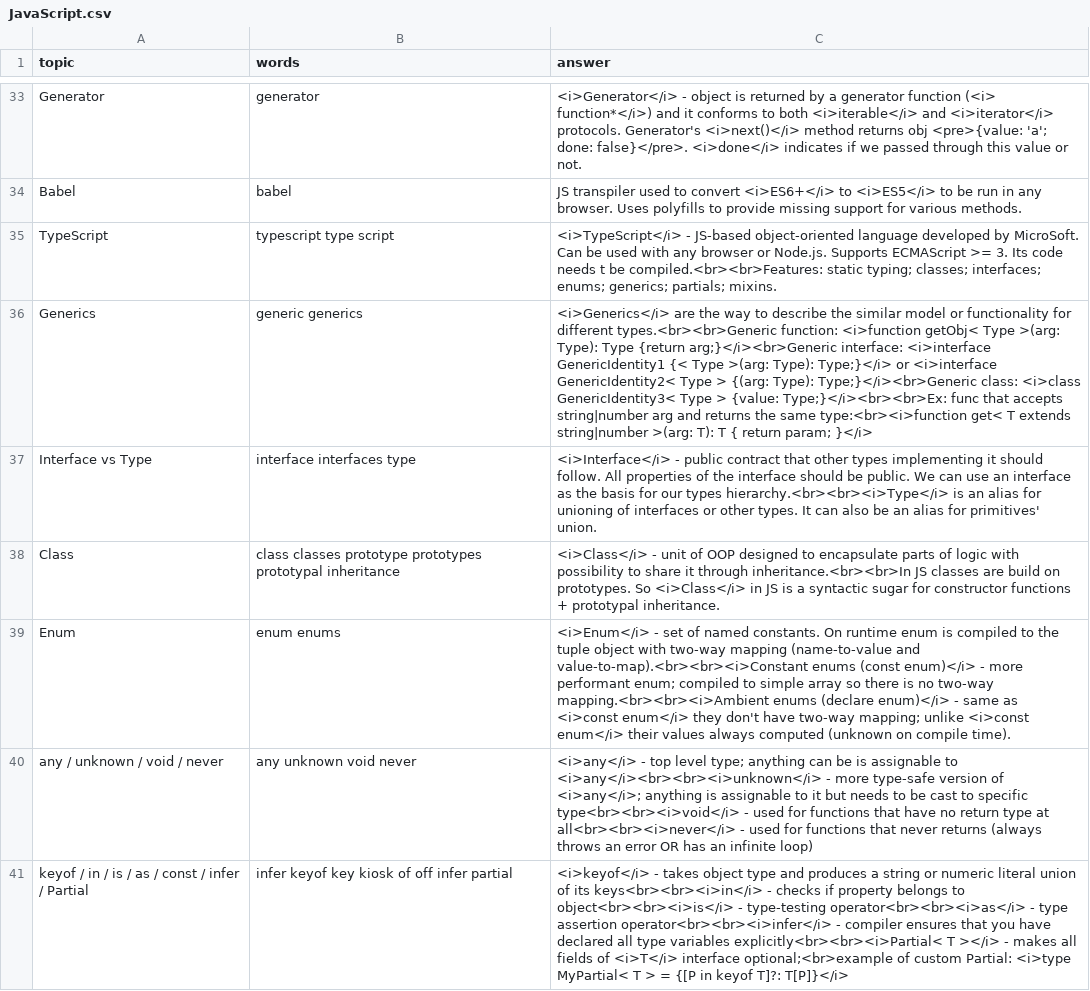
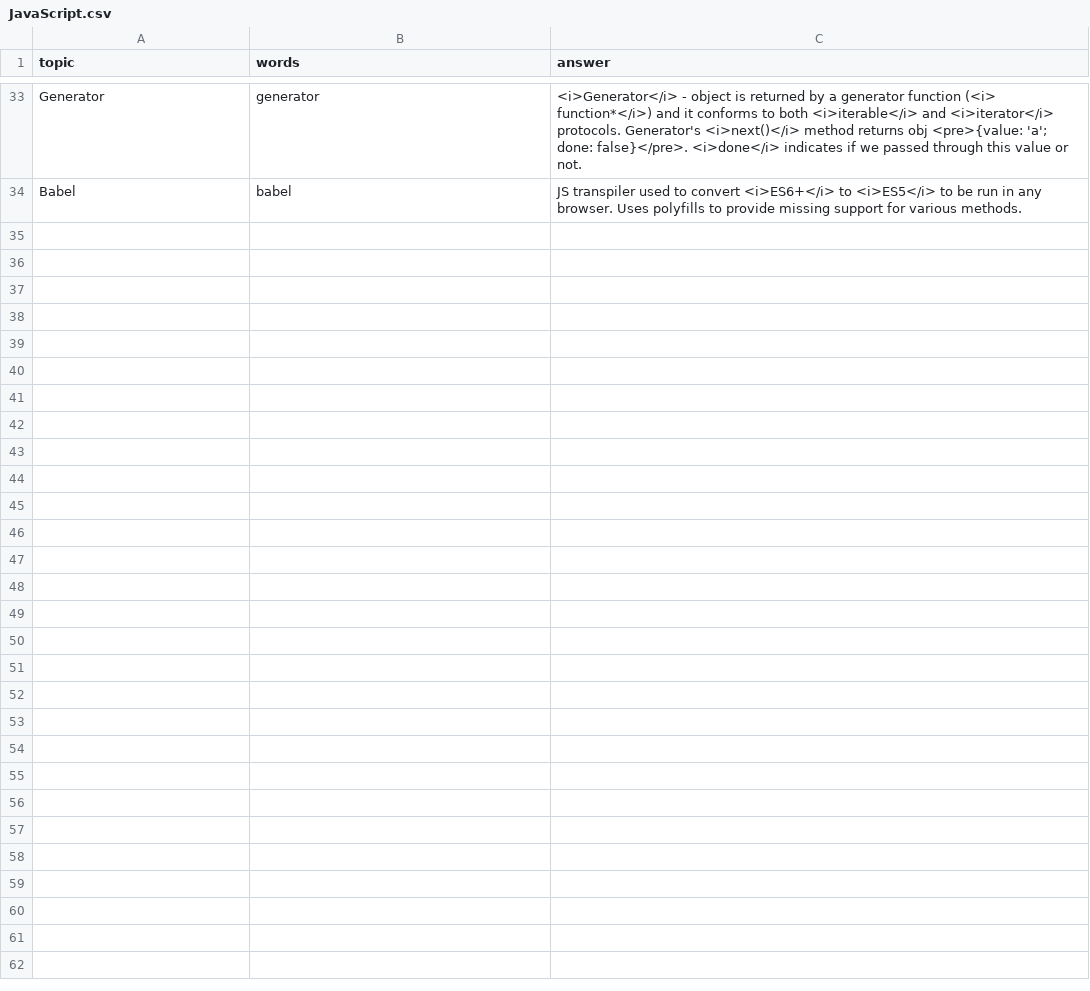
Before and after one commit to DzmitryAlifer/tech-interview-helper, a CSV file: src/assets/JavaScript.csv, drawn as a sheet; only a part is shown, gaps mark what is left out; the diff names each change by its address in the sheet, - before the commit and + after, or states it on an @@ line.

```diff
--- a/src/assets/JavaScript.csv
+++ b/src/assets/JavaScript.csv
-row 35: TypeScript | typescript type script | <i>TypeScript</i> - JS-based object-oriented language developed by MicroSoft. Can be used with any browser or Node.js. Supports ECMAScript >= 3. Its code needs t be compiled.<br><br>Features: static typing; classes; interfaces; enums; generics; partials; mixins.
-row 36: Generics | generic generics | <i>Generics</i> are the way to describe the similar model or functionality for different types.<br><br>Generic function: <i>function getObj< Type >(arg: Type): Type {return arg;}</i><br>Generic interface: <i>interface GenericIdentity1 {< Type >(arg: Type): Type;}</i> or <i>interface GenericIdentity2< Type > {(arg: Type): Type;}</i><br>Generic class: <i>class GenericIdentity3< Type > {value: Type;}</i><br><br>Ex: func that accepts string|number arg and returns the same type:<br><i>function get< T extends string|number >(arg: T): T { return param; }</i>
-row 37: Interface vs Type | interface interfaces type | <i>Interface</i> - public contract that other types implementing it should follow. All properties of the interface should be public. We can use an interface as the basis for our types hierarchy.<br><br><i>Type</i> is an alias for unioning of interfaces or other types. It can also be an alias for primitives' union.
-row 38: Class | class classes prototype prototypes prototypal inheritance | <i>Class</i> - unit of OOP designed to encapsulate parts of logic with possibility to share it through inheritance.<br><br>In JS classes are build on prototypes. So <i>Class</i> in JS is a syntactic sugar for constructor functions + prototypal inheritance.
-row 39: Enum | enum enums | <i>Enum</i> - set of named constants. On runtime enum is compiled to the tuple object with two-way mapping (name-to-value and value-to-map).<br><br><i>Constant enums (const enum)</i> - more performant enum; compiled to simple array so there is no two-way mapping.<br><br><i>Ambient enums (declare enum)</i> - same as <i>const enum</i> they don't have two-way mapping; unlike <i>const enum</i> their values always computed (unknown on compile time).
-row 40: any / unknown / void / never | any unknown void never | <i>any</i> - top level type; anything can be is assignable to <i>any</i><br><br><i>unknown</i> - more type-safe version of <i>any</i>; anything is assignable to it but needs to be cast to specific type<br><br><i>void</i> - used for functions that have no return type at all<br><br><i>never</i> - used for functions that never returns (always throws an error OR has an infinite loop)
-row 41: keyof / in / is / as / const / infer / Partial | infer keyof key kiosk of off infer partial | <i>keyof</i> - takes object type and produces a string or numeric literal union of its keys<br><br><i>in</i> - checks if property belongs to object<br><br><i>is</i> - type-testing operator<br><br><i>as</i> - type assertion operator<br><br><i>infer</i> - compiler ensures that you have declared all type variables explicitly<br><br><i>Partial< T ></i> - makes all fields of <i>T</i> interface optional;<br>example of custom Partial: <i>type MyPartial< T > = {[P in keyof T]?: T[P]}</i>
```
Also changed, not shown: 4 other files.
